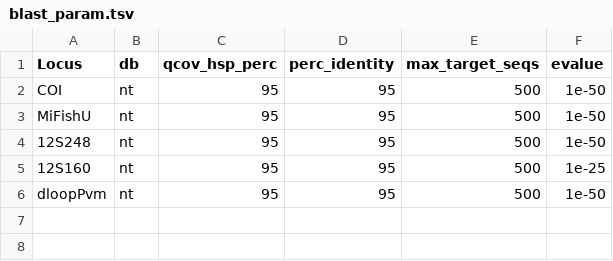
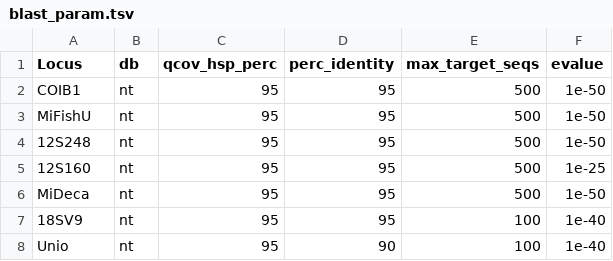
Before and after one commit to biodray/A25_26_Biodiversite3_metabar, a TSV file: 01_Code/Parameters/blast_param.tsv, drawn as a sheet.

```diff
--- a/01_Code/Parameters/blast_param.tsv
+++ b/01_Code/Parameters/blast_param.tsv
@@ -1,3 +1,3 @@
 Locus	db	qcov_hsp_perc	perc_identity	max_target_seqs	evalue
-COI	nt	95	95	500	"1e-50"
+COIB1	nt	95	95	500	"1e-50"
 MiFishU	nt	95	95	500	"1e-50"
@@ -5,2 +5,4 @@ MiFishU	nt	95	95	500	"1e-50"
 12S160	nt	95	95	500	"1e-25"
-dloopPvm	nt	95	95	500	"1e-50"
+MiDeca	nt	95	95	500	"1e-50"
+18SV9	nt	95	95	100	"1e-40"
+Unio	nt	95	90	100	"1e-40"
```
Also changed, not shown: 01_Code/Parameters/dada2_param.tsv, 01_Code/Parameters/metabar_param.tsv, 13 other files.
